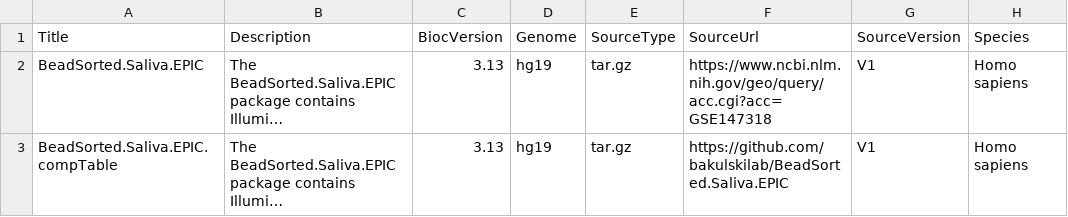
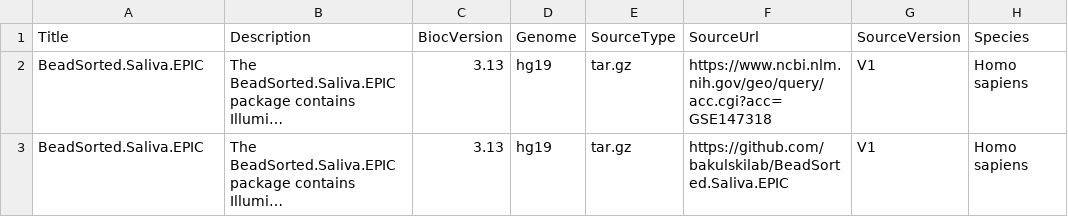
Before and after one commit to bioc/BeadSorted.Saliva.EPIC, a CSV file: inst/extdata/metadata.csv, drawn as a sheet; only a part is shown; long unchanged cells end in …; the diff names each change by its address in the sheet, - before the commit and + after, or states it on an @@ line.

Commit message:
title/biocversion update

```diff
--- a/inst/extdata/metadata.csv
+++ b/inst/extdata/metadata.csv
-A3 (Title): BeadSorted.Saliva.EPIC.compTable
+A3 (Title): BeadSorted.Saliva.EPIC
```
Also changed, not shown: 1 other file.
